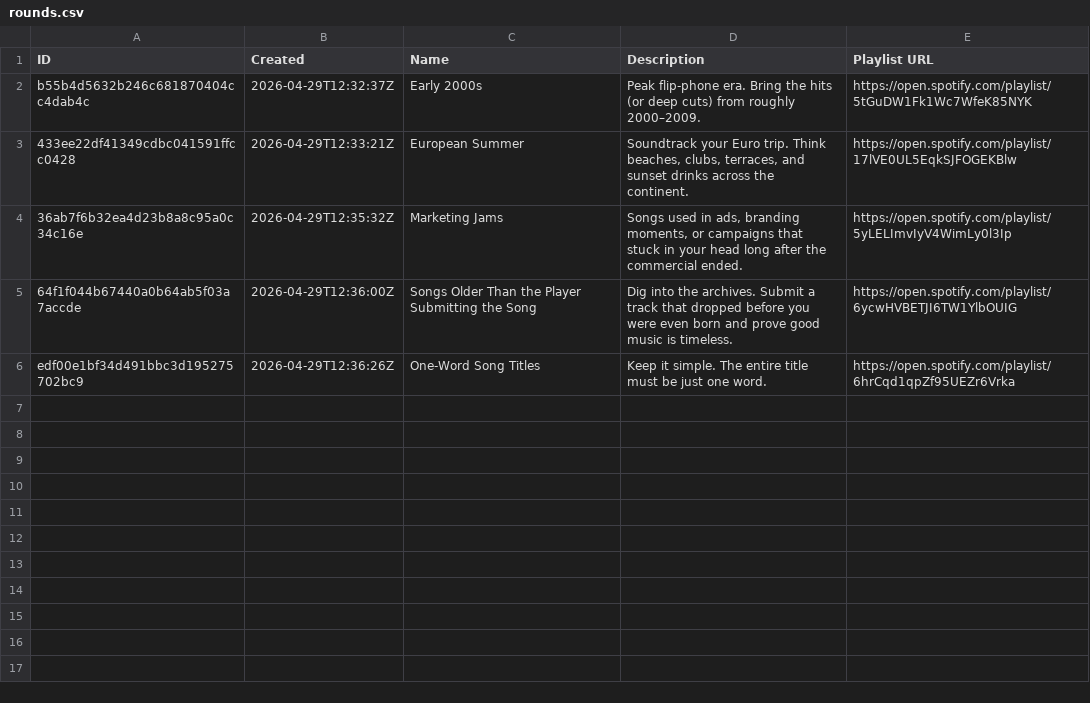
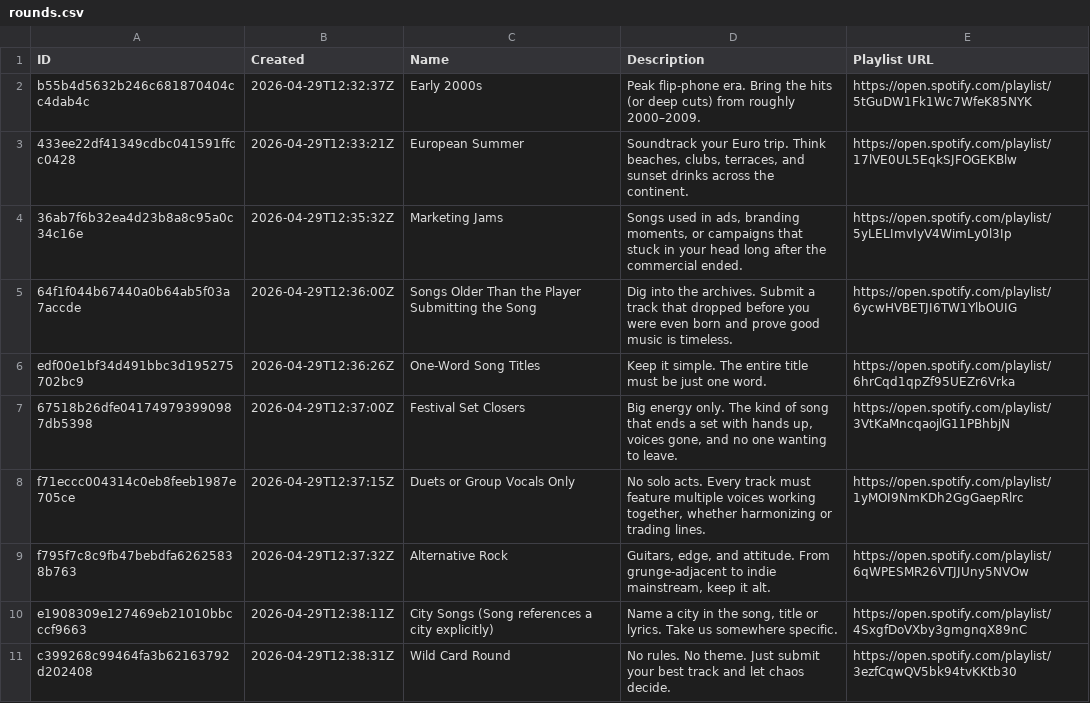
Before and after one commit to danielbsimpson/danielbsimpson.github.io, a CSV file: data/work_leagues/UK_Leagues/uk_league3/rounds.csv, drawn as a sheet; the diff names each change by its address in the sheet, - before the commit and + after, or states it on an @@ line.

Commit message:
Add rounds, submissions and votes
Introduce five new rounds to uk_league3 (Festival Set Closers, Duets or Group Vocals Only, Alternative Rock, City Songs, Wild Card Round) and bulk-import related submissions and their vote records. Also apply a minor correction to a submission title for Phil Collins ('In the Air Tonight - 2015 Remaster').

```diff
--- a/data/work_leagues/UK_Leagues/uk_league3/rounds.csv
+++ b/data/work_leagues/UK_Leagues/uk_league3/rounds.csv
+row 7: 67518b26dfe041749793990987db5398 | 2026-04-29T12:37:00Z | Festival Set Closers | Big energy only. The kind of song that ends a set with hands up, voices gone, and no one wanting to leave. | https://open.spotify.com/playlist/3VtKaMncqaojlG11PBhbjN
+row 8: f71eccc004314c0eb8feeb1987e705ce | 2026-04-29T12:37:15Z | Duets or Group Vocals Only | No solo acts. Every track must feature multiple voices working together, whether harmonizing or trading lines. | https://open.spotify.com/playlist/1yMOI9NmKDh2GgGaepRlrc
+row 9: f795f7c8c9fb47bebdfa62625838b763 | 2026-04-29T12:37:32Z | Alternative Rock | Guitars, edge, and attitude. From grunge-adjacent to indie mainstream, keep it alt. | https://open.spotify.com/playlist/6qWPESMR26VTJJUny5NVOw
+row 10: e1908309e127469eb21010bbcccf9663 | 2026-04-29T12:38:11Z | City Songs (Song references a city explicitly) | Name a city in the song, title or lyrics. Take us somewhere specific. | https://open.spotify.com/playlist/4SxgfDoVXby3gmgnqX89nC
+row 11: c399268c99464fa3b62163792d202408 | 2026-04-29T12:38:31Z | Wild Card Round | No rules. No theme. Just submit your best track and let chaos decide. | https://open.spotify.com/playlist/3ezfCqwQV5bk94tvKKtb30
```
Also changed, not shown: 2 other files.
